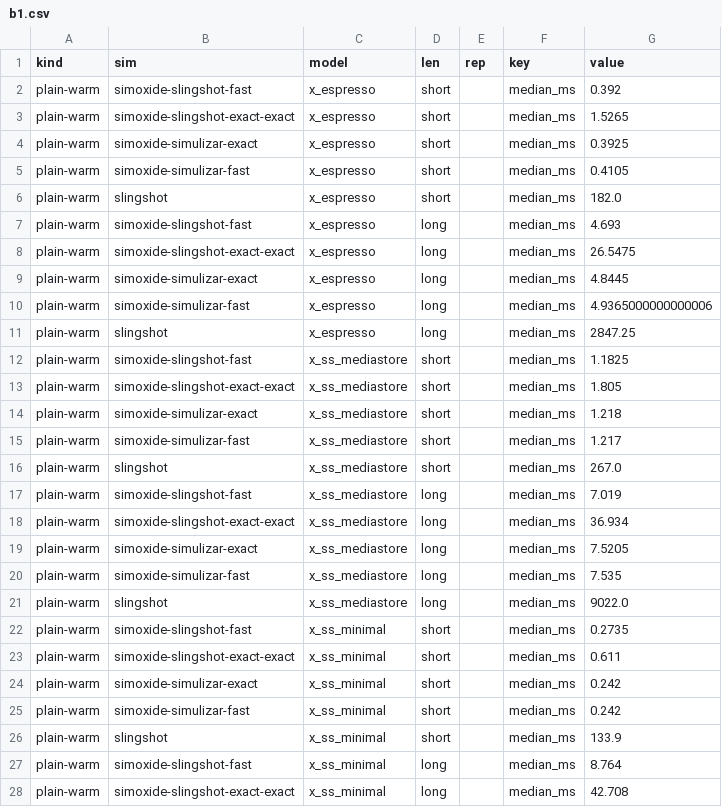
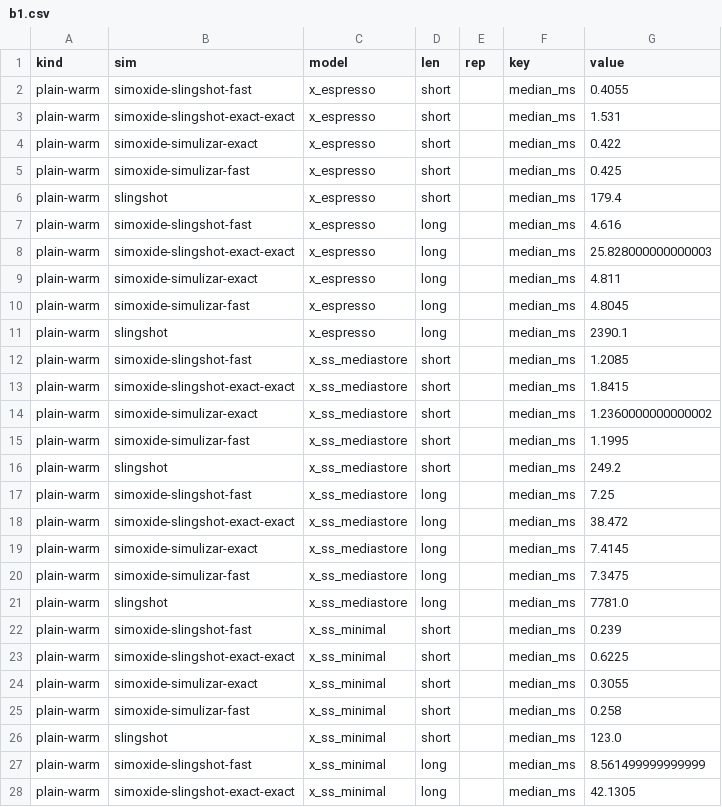
Before and after one commit to nk-coding/simoxide, a CSV file: bench/compare/results/2026-10-21-b1/b1.csv, drawn as a sheet; only a part is shown; the diff covers the shown part only.

```diff
--- a/bench/compare/results/2026-10-21-b1/b1.csv
+++ b/bench/compare/results/2026-10-21-b1/b1.csv
@@ -1,28 +1,28 @@
 kind,sim,model,len,rep,key,value
-plain-warm,simoxide-slingshot-fast,x_espresso,short,,median_ms,0.392
-plain-warm,simoxide-slingshot-exact-exact,x_espresso,short,,median_ms,1.5265
-plain-warm,simoxide-simulizar-exact,x_espresso,short,,median_ms,0.3925
-plain-warm,simoxide-simulizar-fast,x_espresso,short,,median_ms,0.4105
-plain-warm,slingshot,x_espresso,short,,median_ms,182.0
-plain-warm,simoxide-slingshot-fast,x_espresso,long,,median_ms,4.693
-plain-warm,simoxide-slingshot-exact-exact,x_espresso,long,,median_ms,26.5475
-plain-warm,simoxide-simulizar-exact,x_espresso,long,,median_ms,4.8445
-plain-warm,simoxide-simulizar-fast,x_espresso,long,,median_ms,4.9365000000000006
-plain-warm,slingshot,x_espresso,long,,median_ms,2847.25
-plain-warm,simoxide-slingshot-fast,x_ss_mediastore,short,,median_ms,1.1825
-plain-warm,simoxide-slingshot-exact-exact,x_ss_mediastore,short,,median_ms,1.805
-plain-warm,simoxide-simulizar-exact,x_ss_mediastore,short,,median_ms,1.218
-plain-warm,simoxide-simulizar-fast,x_ss_mediastore,short,,median_ms,1.217
-plain-warm,slingshot,x_ss_mediastore,short,,median_ms,267.0
-plain-warm,simoxide-slingshot-fast,x_ss_mediastore,long,,median_ms,7.019
-plain-warm,simoxide-slingshot-exact-exact,x_ss_mediastore,long,,median_ms,36.934
-plain-warm,simoxide-simulizar-exact,x_ss_mediastore,long,,median_ms,7.5205
-plain-warm,simoxide-simulizar-fast,x_ss_mediastore,long,,median_ms,7.535
-plain-warm,slingshot,x_ss_mediastore,long,,median_ms,9022.0
-plain-warm,simoxide-slingshot-fast,x_ss_minimal,short,,median_ms,0.2735
-plain-warm,simoxide-slingshot-exact-exact,x_ss_minimal,short,,median_ms,0.611
-plain-warm,simoxide-simulizar-exact,x_ss_minimal,short,,median_ms,0.242
-plain-warm,simoxide-simulizar-fast,x_ss_minimal,short,,median_ms,0.242
-plain-warm,slingshot,x_ss_minimal,short,,median_ms,133.9
-plain-warm,simoxide-slingshot-fast,x_ss_minimal,long,,median_ms,8.764
-plain-warm,simoxide-slingshot-exact-exact,x_ss_minimal,long,,median_ms,42.708
+plain-warm,simoxide-slingshot-fast,x_espresso,short,,median_ms,0.4055
+plain-warm,simoxide-slingshot-exact-exact,x_espresso,short,,median_ms,1.531
+plain-warm,simoxide-simulizar-exact,x_espresso,short,,median_ms,0.422
+plain-warm,simoxide-simulizar-fast,x_espresso,short,,median_ms,0.425
+plain-warm,slingshot,x_espresso,short,,median_ms,179.4
+plain-warm,simoxide-slingshot-fast,x_espresso,long,,median_ms,4.616
+plain-warm,simoxide-slingshot-exact-exact,x_espresso,long,,median_ms,25.828000000000003
+plain-warm,simoxide-simulizar-exact,x_espresso,long,,median_ms,4.811
+plain-warm,simoxide-simulizar-fast,x_espresso,long,,median_ms,4.8045
+plain-warm,slingshot,x_espresso,long,,median_ms,2390.1
+plain-warm,simoxide-slingshot-fast,x_ss_mediastore,short,,median_ms,1.2085
+plain-warm,simoxide-slingshot-exact-exact,x_ss_mediastore,short,,median_ms,1.8415
+plain-warm,simoxide-simulizar-exact,x_ss_mediastore,short,,median_ms,1.2360000000000002
+plain-warm,simoxide-simulizar-fast,x_ss_mediastore,short,,median_ms,1.1995
+plain-warm,slingshot,x_ss_mediastore,short,,median_ms,249.2
+plain-warm,simoxide-slingshot-fast,x_ss_mediastore,long,,median_ms,7.25
+plain-warm,simoxide-slingshot-exact-exact,x_ss_mediastore,long,,median_ms,38.472
+plain-warm,simoxide-simulizar-exact,x_ss_mediastore,long,,median_ms,7.4145
+plain-warm,simoxide-simulizar-fast,x_ss_mediastore,long,,median_ms,7.3475
+plain-warm,slingshot,x_ss_mediastore,long,,median_ms,7781.0
+plain-warm,simoxide-slingshot-fast,x_ss_minimal,short,,median_ms,0.239
+plain-warm,simoxide-slingshot-exact-exact,x_ss_minimal,short,,median_ms,0.6225
+plain-warm,simoxide-simulizar-exact,x_ss_minimal,short,,median_ms,0.3055
+plain-warm,simoxide-simulizar-fast,x_ss_minimal,short,,median_ms,0.258
+plain-warm,slingshot,x_ss_minimal,short,,median_ms,123.0
+plain-warm,simoxide-slingshot-fast,x_ss_minimal,long,,median_ms,8.561499999999999
+plain-warm,simoxide-slingshot-exact-exact,x_ss_minimal,long,,median_ms,42.1305
```
Also changed, not shown: 114 edited cells elsewhere in this file, 8 other files.
